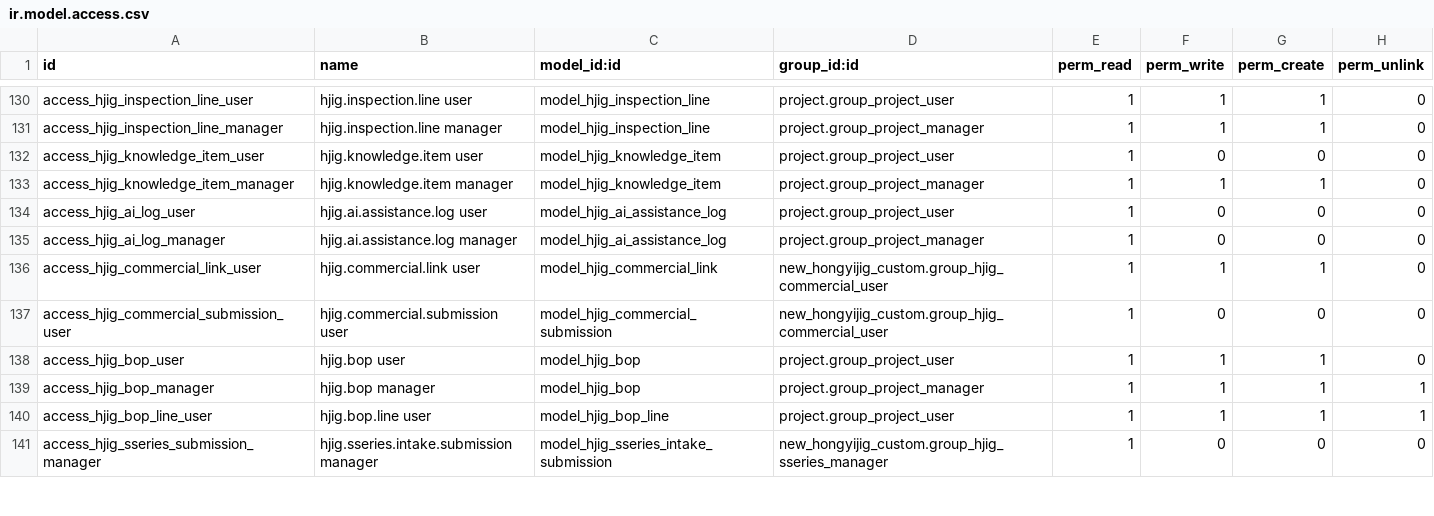
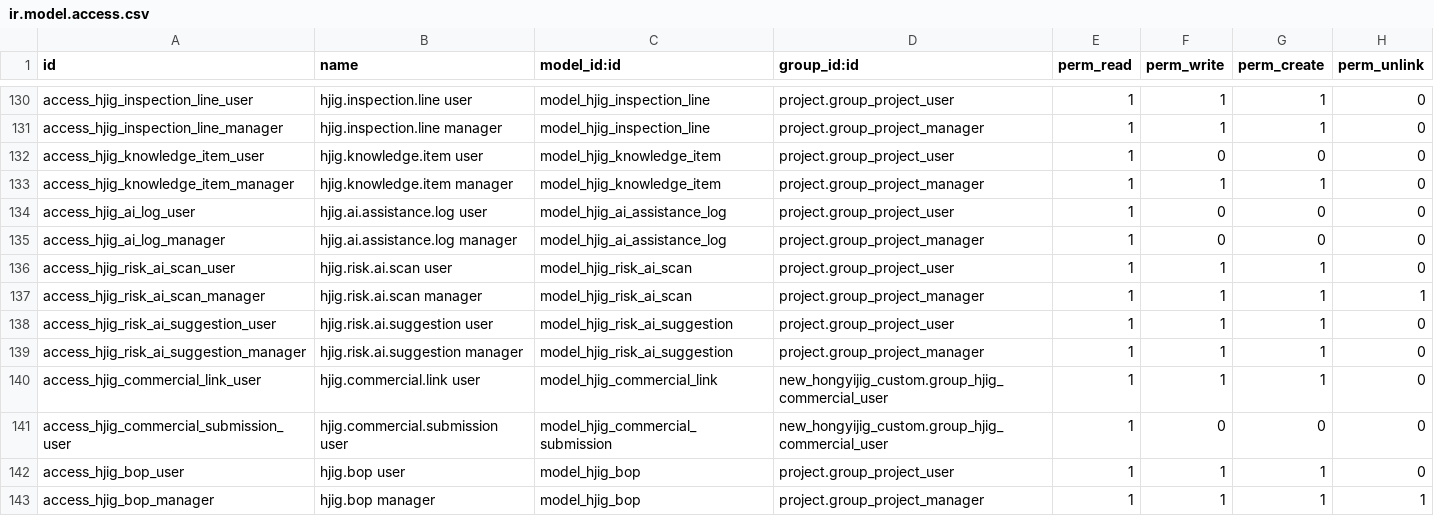
Before and after one commit to HongyijigTech/new_hongyijig_custom, a CSV file: security/ir.model.access.csv, drawn as a sheet; only a part is shown, gaps mark what is left out; the shorter side is filled out with more unchanged rows; the diff names each change by its address in the sheet, - before the commit and + after, or states it on an @@ line.

Commit message:
Add governed IG risk copilot workflow

```diff
--- a/security/ir.model.access.csv
+++ b/security/ir.model.access.csv
+row 136: access_hjig_risk_ai_scan_user | hjig.risk.ai.scan user | model_hjig_risk_ai_scan | project.group_project_user | 1 | 1 | 1 | 0
+row 137: access_hjig_risk_ai_scan_manager | hjig.risk.ai.scan manager | model_hjig_risk_ai_scan | project.group_project_manager | 1 | 1 | 1 | 1
+row 138: access_hjig_risk_ai_suggestion_user | hjig.risk.ai.suggestion user | model_hjig_risk_ai_suggestion | project.group_project_user | 1 | 1 | 1 | 0
+row 139: access_hjig_risk_ai_suggestion_manager | hjig.risk.ai.suggestion manager | model_hjig_risk_ai_suggestion | project.group_project_manager | 1 | 1 | 1 | 0
```
Also changed, not shown: 8 other files.
